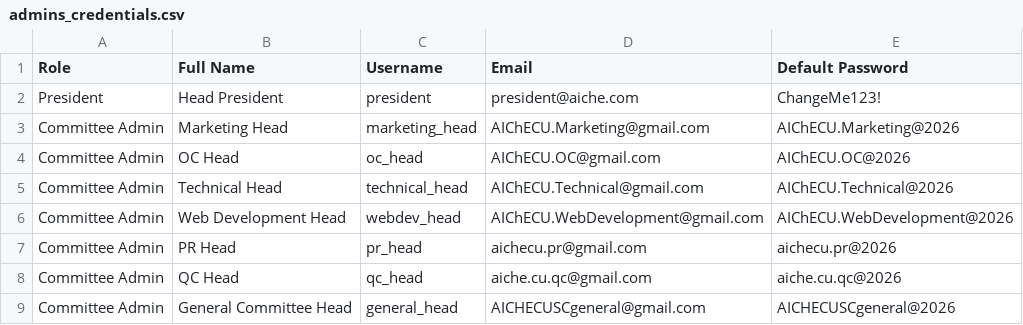
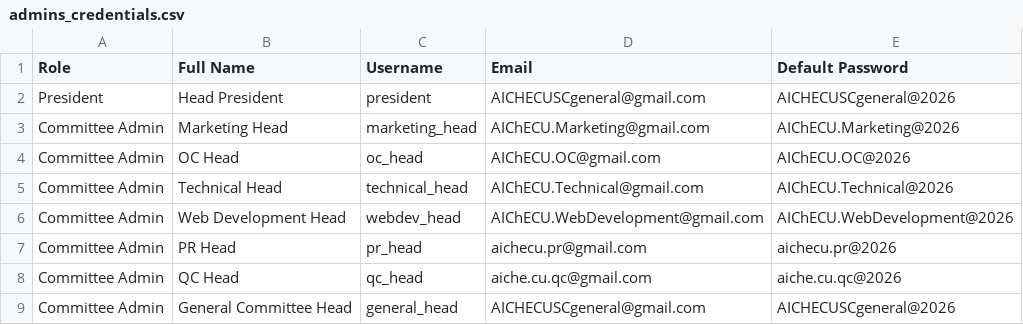
Before and after one commit to nourahmedmohamed1/Aiche, a CSV file: admins_credentials.csv, drawn as a sheet.

```diff
--- a/admins_credentials.csv
+++ b/admins_credentials.csv
@@ -1,3 +1,3 @@
 Role,Full Name,Username,Email,Default Password
-President,Head President,president,president@aiche.com,ChangeMe123!
+President,Head President,president,AICHECUSCgeneral@gmail.com,AICHECUSCgeneral@2026
 Committee Admin,Marketing Head,marketing_head,AIChECU.Marketing@gmail.com,AIChECU.Marketing@2026
```
Also changed, not shown: 1 other file.
